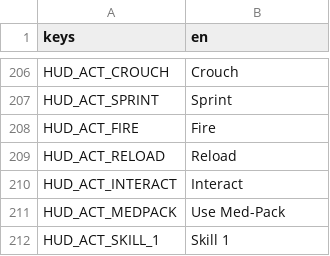
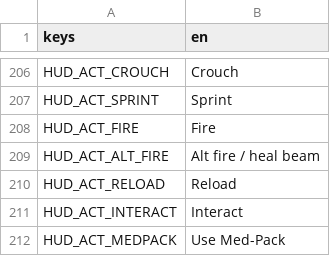
Before and after one commit to LetsManu/Cybergram, a CSV file: assets/localization/hud.csv, drawn as a sheet; only a part is shown, gaps mark what is left out; the shorter side is filled out with more unchanged rows; the diff names each change by its address in the sheet, - before the commit and + after, or states it on an @@ line.

```diff
--- a/assets/localization/hud.csv
+++ b/assets/localization/hud.csv
+row 209: HUD_ACT_ALT_FIRE | Alt fire / heal beam
```
Also changed, not shown: 4 other files.
